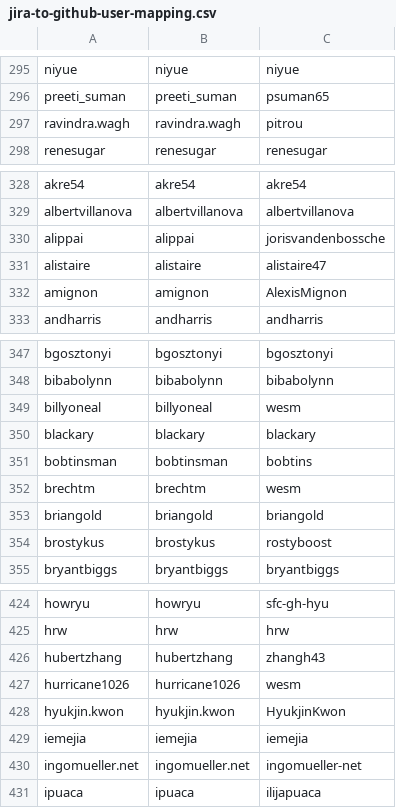
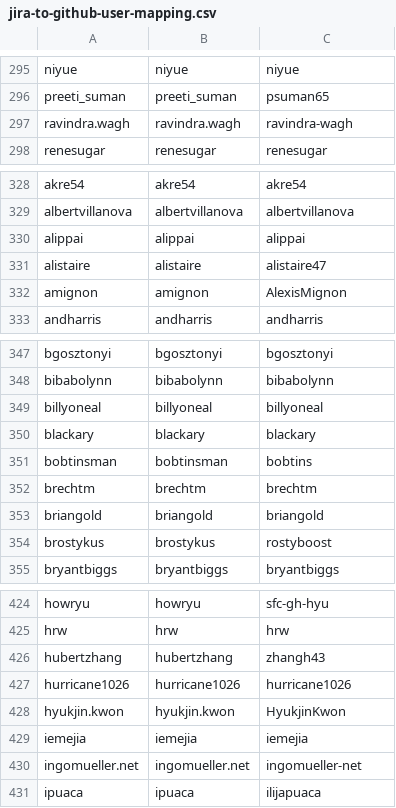
Before and after one commit to rok/arrow-migration, a CSV file: jira-to-github-user-mapping.csv, drawn as a sheet; only a part is shown, gaps mark what is left out; the diff covers the shown part only.

```diff
--- a/jira-to-github-user-mapping.csv
+++ b/jira-to-github-user-mapping.csv
@@ -296,3 +296,3 @@ niyue,niyue,niyue
 preeti_suman,preeti_suman,psuman65
-ravindra.wagh,ravindra.wagh,pitrou
+ravindra.wagh,ravindra.wagh,ravindra-wagh
 renesugar,renesugar,renesugar
@@ -329,3 +329,3 @@ akre54,akre54,akre54
 albertvillanova,albertvillanova,albertvillanova
-alippai,alippai,jorisvandenbossche
+alippai,alippai,alippai
 alistaire,alistaire,alistaire47
@@ -348,6 +348,6 @@ bgosztonyi,bgosztonyi,bgosztonyi
 bibabolynn,bibabolynn,bibabolynn
-billyoneal,billyoneal,wesm
+billyoneal,billyoneal,billyoneal
 blackary,blackary,blackary
 bobtinsman,bobtinsman,bobtins
-brechtm,brechtm,wesm
+brechtm,brechtm,brechtm
 briangold,briangold,briangold
@@ -426,3 +426,3 @@ hrw,hrw,hrw
 hubertzhang,hubertzhang,zhangh43
-hurricane1026,hurricane1026,wesm
+hurricane1026,hurricane1026,hurricane1026
 hyukjin.kwon,hyukjin.kwon,HyukjinKwon
```
Also changed, not shown: 41 added rows elsewhere in this file.
